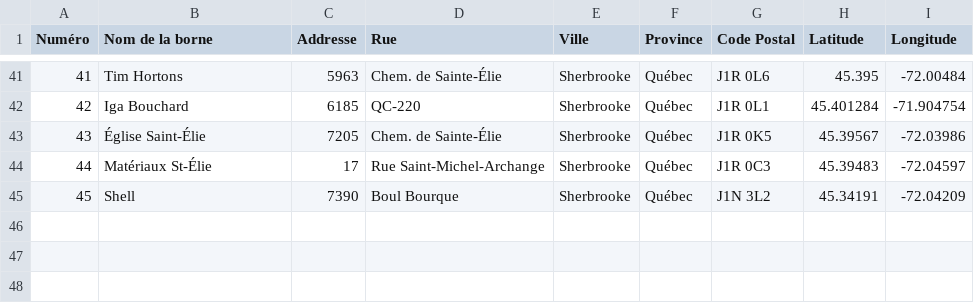
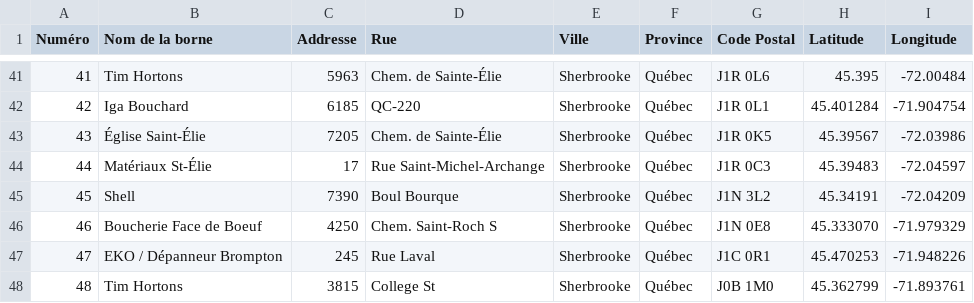
Before and after one commit to inking02/ReQpex, a CSV file: datasets/cloches.csv, drawn as a sheet; only a part is shown, gaps mark what is left out.

```diff
--- a/datasets/cloches.csv
+++ b/datasets/cloches.csv
@@ -45 +45,4 @@
 45,Shell,7390,Boul Bourque,Sherbrooke,Québec,J1N 3L2,45.34191,-72.04209,
+46,Boucherie Face de Boeuf,4250,Chem. Saint-Roch S,Sherbrooke,Québec,J1N 0E8,45.333070,-71.979329
+47,EKO / Dépanneur Brompton,245,Rue Laval,Sherbrooke,Québec,J1C 0R1,45.470253,-71.948226
+48,Tim Hortons,3815,College St,Sherbrooke,Québec,J0B 1M0,45.362799,-71.893761
```
Also changed, not shown: 5 other files.
